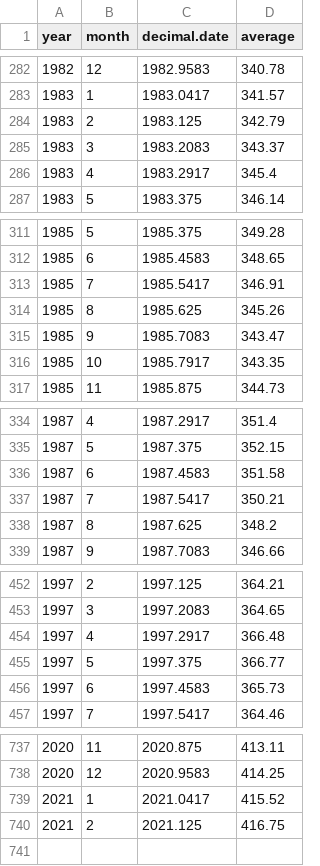
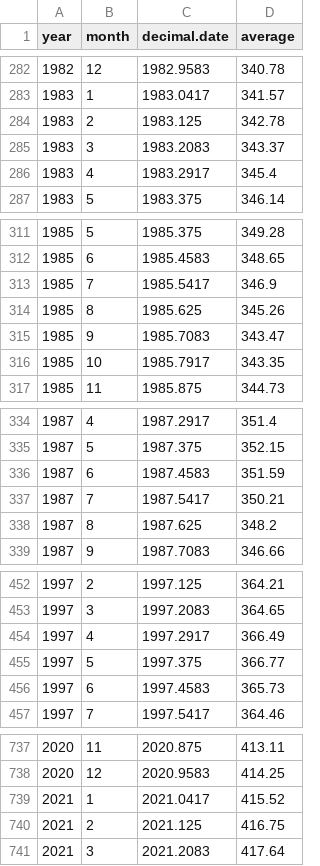
Before and after one commit to marclos/Environmental-Sciences-in-East-Asia, a CSV file: data/maunaloa.csv, drawn as a sheet; only a part is shown, gaps mark what is left out; the diff covers the shown part only.

```diff
--- a/data/maunaloa.csv
+++ b/data/maunaloa.csv
@@ -283,3 +283,3 @@
 1983,1,1983.0417,341.57
-1983,2,1983.125,342.79
+1983,2,1983.125,342.78
 1983,3,1983.2083,343.37
@@ -312,3 +312,3 @@
 1985,6,1985.4583,348.65
-1985,7,1985.5417,346.91
+1985,7,1985.5417,346.9
 1985,8,1985.625,345.26
@@ -335,3 +335,3 @@
 1987,5,1987.375,352.15
-1987,6,1987.4583,351.58
+1987,6,1987.4583,351.59
 1987,7,1987.5417,350.21
@@ -453,3 +453,3 @@
 1997,3,1997.2083,364.65
-1997,4,1997.2917,366.48
+1997,4,1997.2917,366.49
 1997,5,1997.375,366.77
@@ -740 +740,2 @@
 2021,2,2021.125,416.75
+2021,3,2021.2083,417.64
```
Also changed, not shown: 4 edited cells elsewhere in this file, 20 other files.
